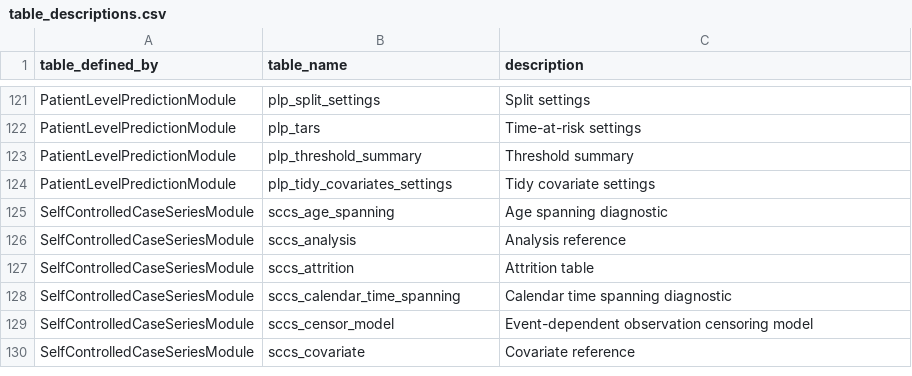
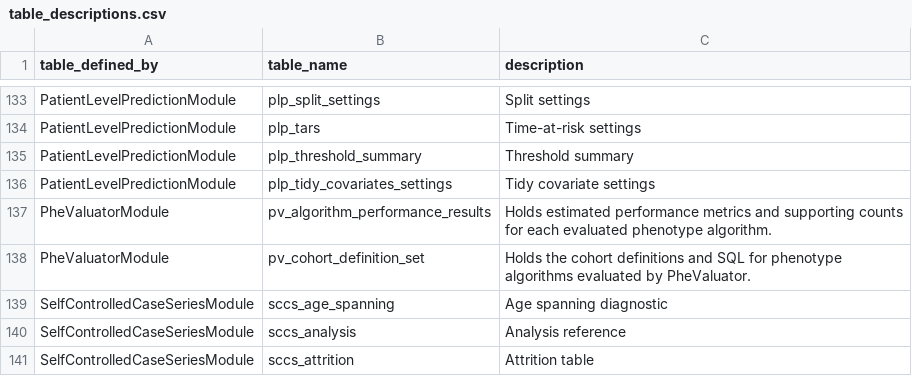
Before and after one commit to OHDSI/Strategus, a CSV file: extras/rdms/table_descriptions.csv, drawn as a sheet; only a part is shown, gaps mark what is left out; the shorter side is filled out with more unchanged rows; the diff covers the shown part only; the diff names each change by its address in the sheet, - before the commit and + after, or states it on an @@ line.

Commit message:
Document updated results data model

```diff
--- a/extras/rdms/table_descriptions.csv
+++ b/extras/rdms/table_descriptions.csv
+row 137: PheValuatorModule | pv_algorithm_performance_results | Holds estimated performance metrics and supporting counts for each evaluated phenotype algorithm.
+row 138: PheValuatorModule | pv_cohort_definition_set | Holds the cohort definitions and SQL for phenotype algorithms evaluated by PheValuator.
```
Also changed, not shown: 12 added rows and 2 edited cells elsewhere in this file, 3 other files.
